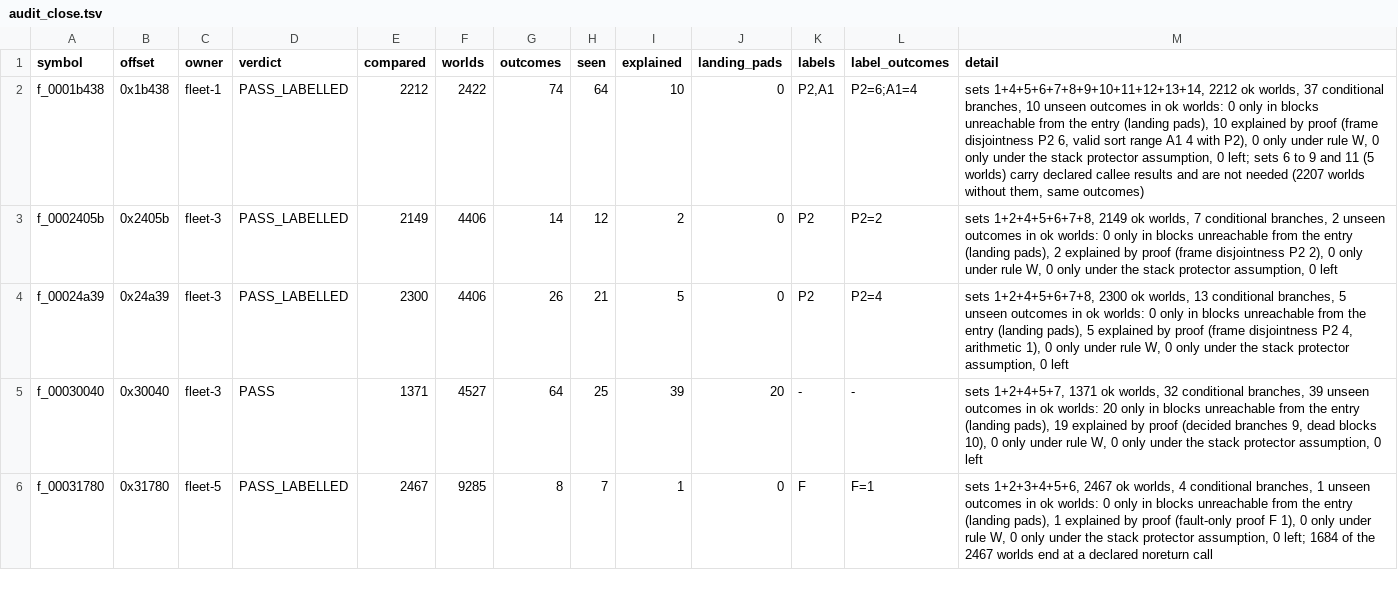
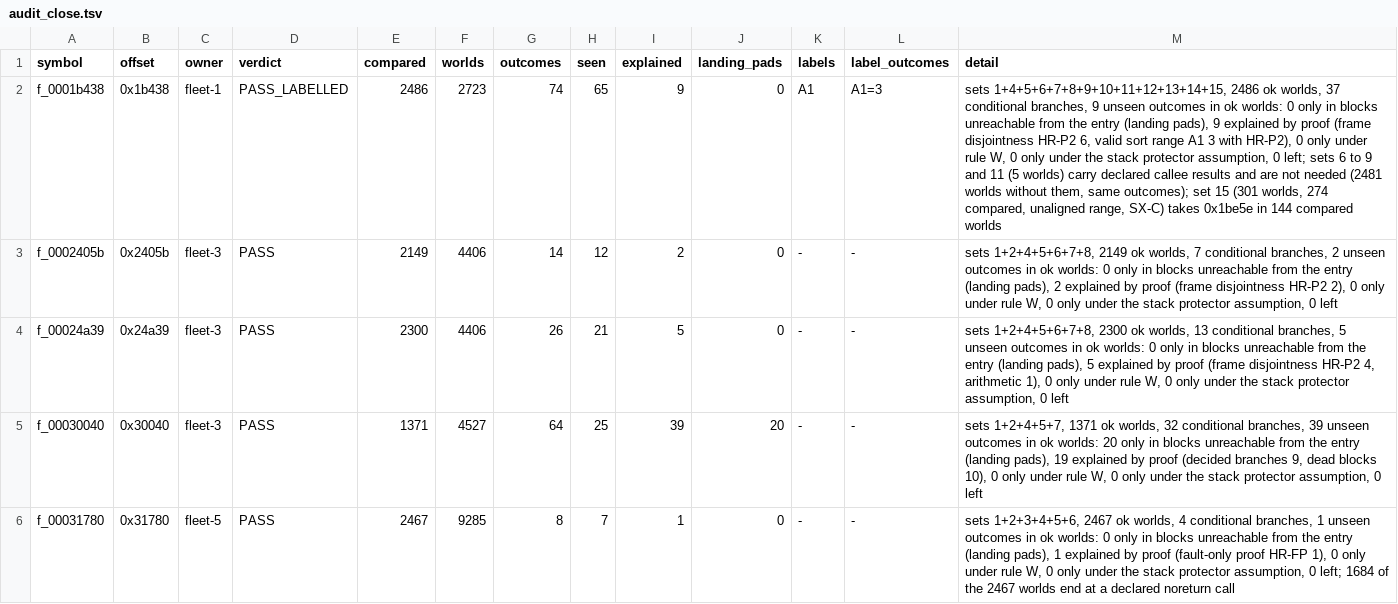
Before and after one commit to baairon/sapphire, a TSV file: docs/data/audit_close.tsv, drawn as a sheet; only a part is shown; the diff covers the shown part only; the diff names each change by its address in the sheet, - before the commit and + after, or states it on an @@ line.

```diff
--- a/docs/data/audit_close.tsv
+++ b/docs/data/audit_close.tsv
-E2 (compared): 2212
+E2 (compared): 2486
-F2 (worlds): 2422
+F2 (worlds): 2723
-H2 (seen): 64
+H2 (seen): 65
-I2 (explained): 10
+I2 (explained): 9
-K2 (labels): P2,A1
+K2 (labels): A1
-L2 (label_outcomes): P2=6;A1=4
+L2 (label_outcomes): A1=3
-M2 (detail): sets 1+4+5+6+7+8+9+10+11+12+13+14, 2212 ok worlds, 37 conditional branches, 10 unseen outcomes in ok worlds: 0 only in blocks unreachable from the entry (landing pads), 10 explained by proof (frame disjointness P2 6, valid sort range A1 4 with P2), 0 only under rule W, 0 only under the stack protector assumption, 0 left; sets 6 to 9 and 11 (5 worlds) carry declared callee results and are not needed (2207 worlds without them, same outcomes)
+M2 (detail): sets 1+4+5+6+7+8+9+10+11+12+13+14+15, 2486 ok worlds, 37 conditional branches, 9 unseen outcomes in ok worlds: 0 only in blocks unreachable from the entry (landing pads), 9 explained by proof (frame disjointness HR-P2 6, valid sort range A1 3 with HR-P2), 0 only under rule W, 0 only under the stack protector assumption, 0 left; sets 6 to 9 and 11 (5 worlds) carry declared callee results and are not needed (2481 worlds without them, same outcomes); set 15 (301 worlds, 274 compared, unaligned range, SX-C) takes 0x1be5e in 144 compared worlds
-D3:D4 (verdict): PASS_LABELLED
+D3:D4 (verdict): PASS
-K3:K4 (labels): P2
+K3:K4 (labels): -
-L3 (label_outcomes): P2=2
+L3 (label_outcomes): -
-M3 (detail): …(frame disjointness P2 2), 0…
+M3 (detail): …(frame disjointness HR-P2 2), 0…
-L4 (label_outcomes): P2=4
+L4 (label_outcomes): -
-M4 (detail): …(frame disjointness P2 4, arithmetic…
+M4 (detail): …(frame disjointness HR-P2 4, arithmetic…
-D6 (verdict): PASS_LABELLED
+D6 (verdict): PASS
-K6 (labels): F
+K6 (labels): -
-L6 (label_outcomes): F=1
+L6 (label_outcomes): -
-M6 (detail): …(fault-only proof F 1), 0…
+M6 (detail): …(fault-only proof HR-FP 1), 0…
```
Also changed, not shown: 3 added rows and 10 edited cells elsewhere in this file, docs/data/FUNCTION_MAP.tsv, docs/data/MANIFEST.tsv, 28 other files.
